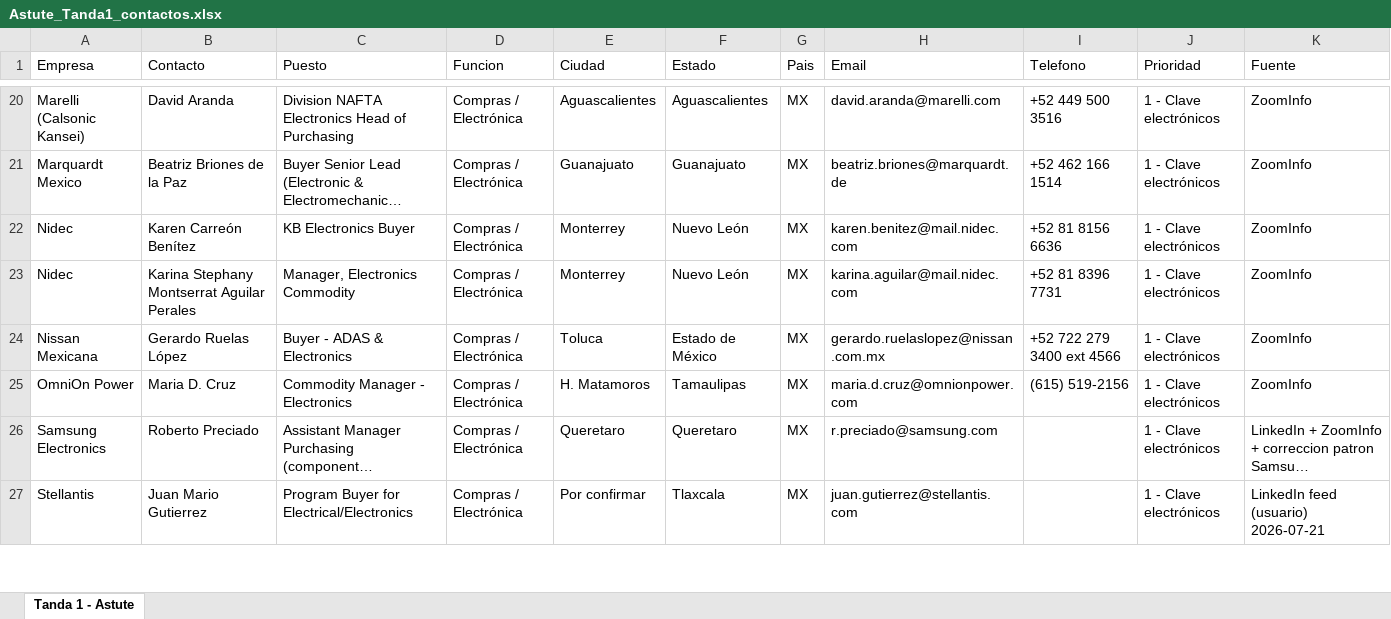
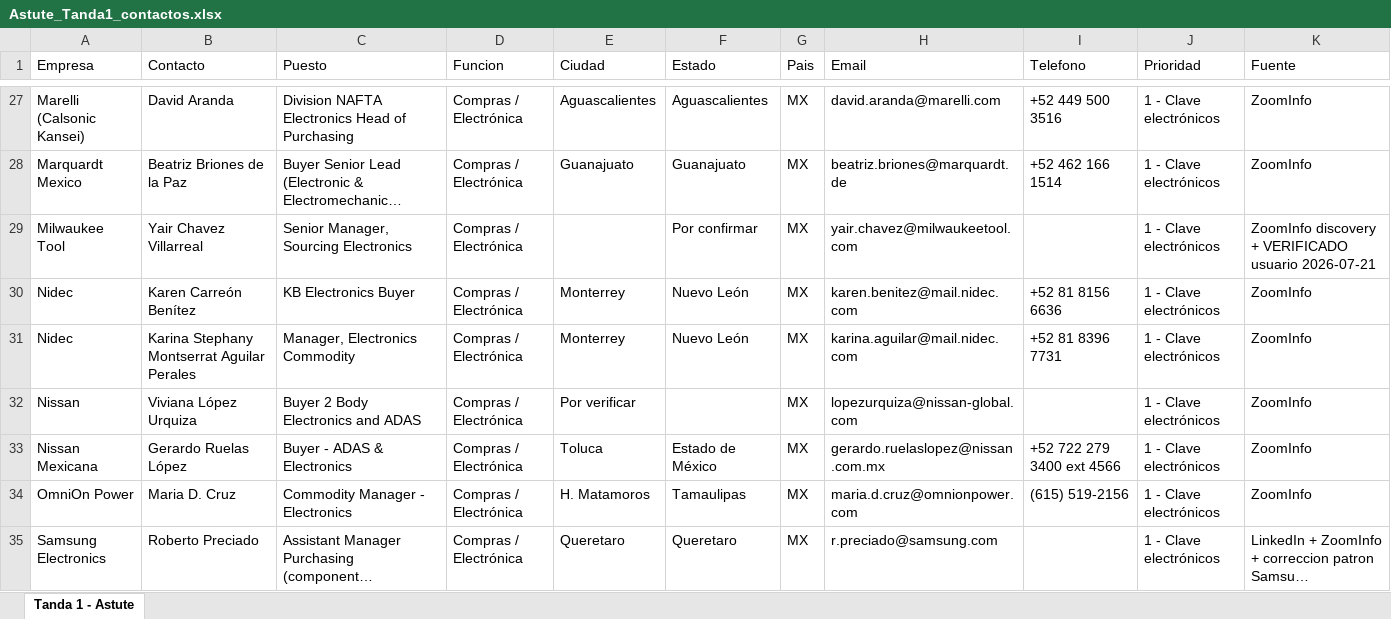
Before and after one commit to carlosmoreno793508/Cosas-Carlos, an Excel workbook: GrowProkure/04-GoToMarket/Astute_Tanda1_contactos.xlsx, sheet Tanda 1 - Astute, drawn as a sheet; only a part is shown, gaps mark what is left out; the shorter side is filled out with more unchanged rows; long unchanged cells end in …; values as stored, in another font and other column widths than the file's, no borders; the diff covers the shown part only; the diff names each change by its address in the sheet, - before the commit and + after, or states it on an @@ line.

```diff
--- a/GrowProkure/04-GoToMarket/Astute_Tanda1_contactos.xlsx (sheet Tanda 1 - Astute)
+++ b/GrowProkure/04-GoToMarket/Astute_Tanda1_contactos.xlsx (sheet Tanda 1 - Astute)
+row 29: Milwaukee Tool | Yair Chavez Villarreal | Senior Manager, Sourcing Electronics | Compras / Electrónica |  | Por confirmar | MX | yair.chavez@milwaukeetool.com |  | 1 - Clave electrónicos | ZoomInfo discovery + VERIFICADO usuario 2026-07-21
+row 32: Nissan | Viviana López Urquiza | Buyer 2 Body Electronics and ADAS | Compras / Electrónica | Por verificar |  | MX | lopezurquiza@nissan-global.com |  | 1 - Clave electrónicos | ZoomInfo
```
Also changed, not shown: 88 added rows, 2 removed rows and 13 moved rows elsewhere in this sheet.
